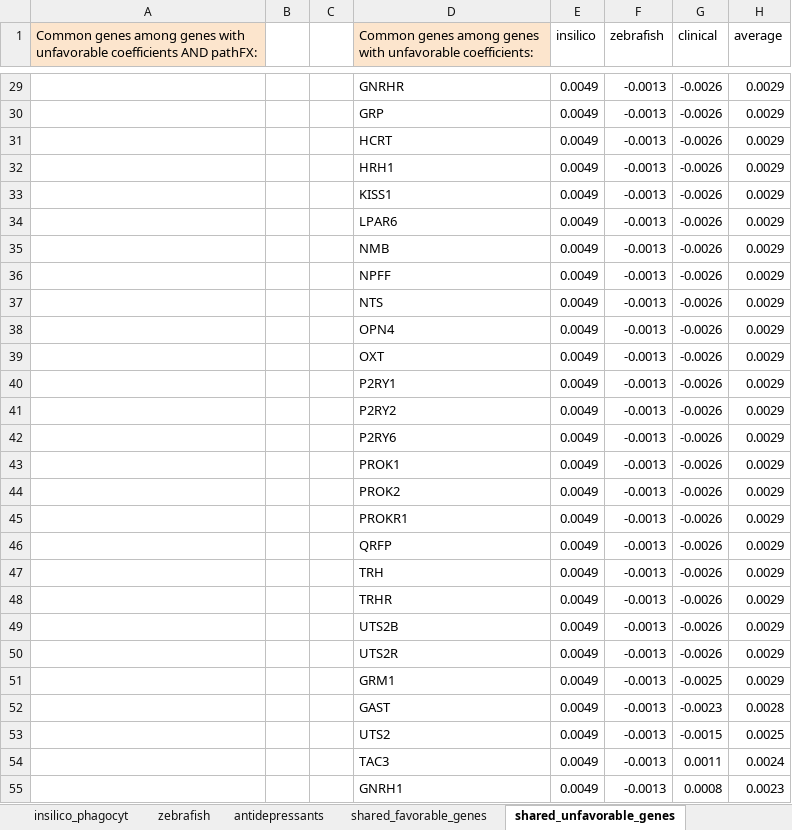
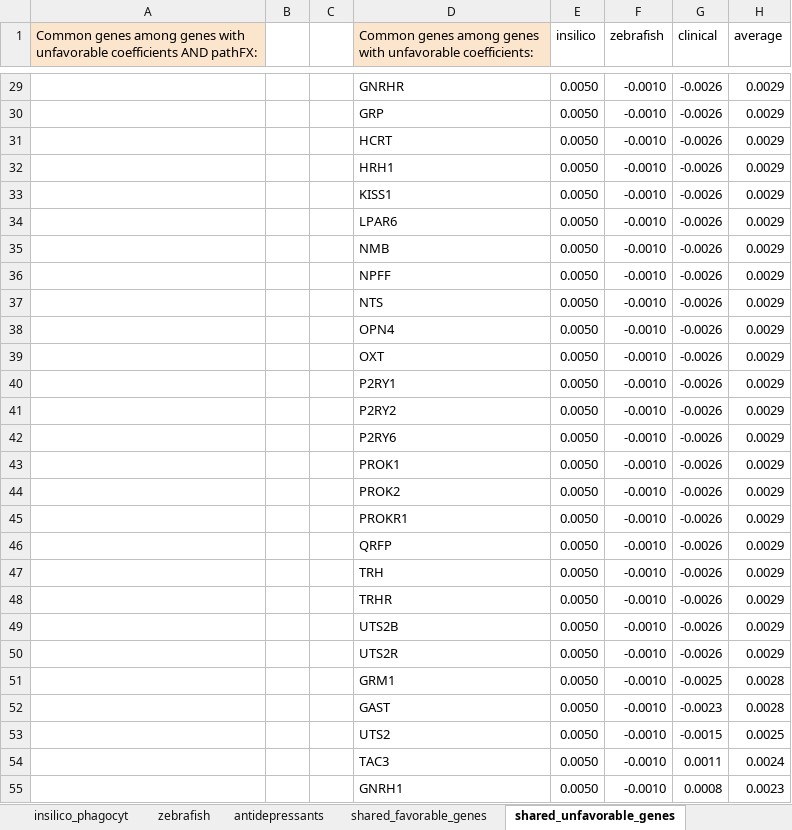
Before and after one commit to jenwilson521/trans_psych_net, an Excel workbook: supplemental_files/SF2_ridgeregcoeffs_GoEnrich.xlsx, sheet shared_unfavorable_genes, drawn as a sheet; only a part is shown, gaps mark what is left out; values as stored, in another font and other column widths than the file's, no borders; removed rows and columns are numbered as before the commit, all else as after; the diff covers the shown part only; the diff names each change by its address in the sheet, - before the commit and + after, or states it on an @@ line.

```diff
--- a/supplemental_files/SF2_ridgeregcoeffs_GoEnrich.xlsx (sheet shared_unfavorable_genes)
+++ b/supplemental_files/SF2_ridgeregcoeffs_GoEnrich.xlsx (sheet shared_unfavorable_genes)
-E29:E50 (insilico): 0.0049
+E29:E50 (insilico): 0.0050
-F29:F50 (zebrafish): -0.0013
+F29:F50 (zebrafish): -0.0010
-row 51:  |  |  | GRM1 | 0.0049 | -0.0013 | -0.0025 | 0.0029
+row 51:  |  |  | GRM1 | 0.0050 | -0.0010 | -0.0025 | 0.0028
-E52:E55 (insilico): 0.0049
+E52:E55 (insilico): 0.0050
-F52:F55 (zebrafish): -0.0013
+F52:F55 (zebrafish): -0.0010
```
Also changed, not shown: 1 added row, 1 removed row and 67 edited cells elsewhere in this sheet, sheet zebrafish, sheet insilico_phagocyt, sheet shared_favorable_genes, sheet antidepressants, charts or pictures, 1 other file.
